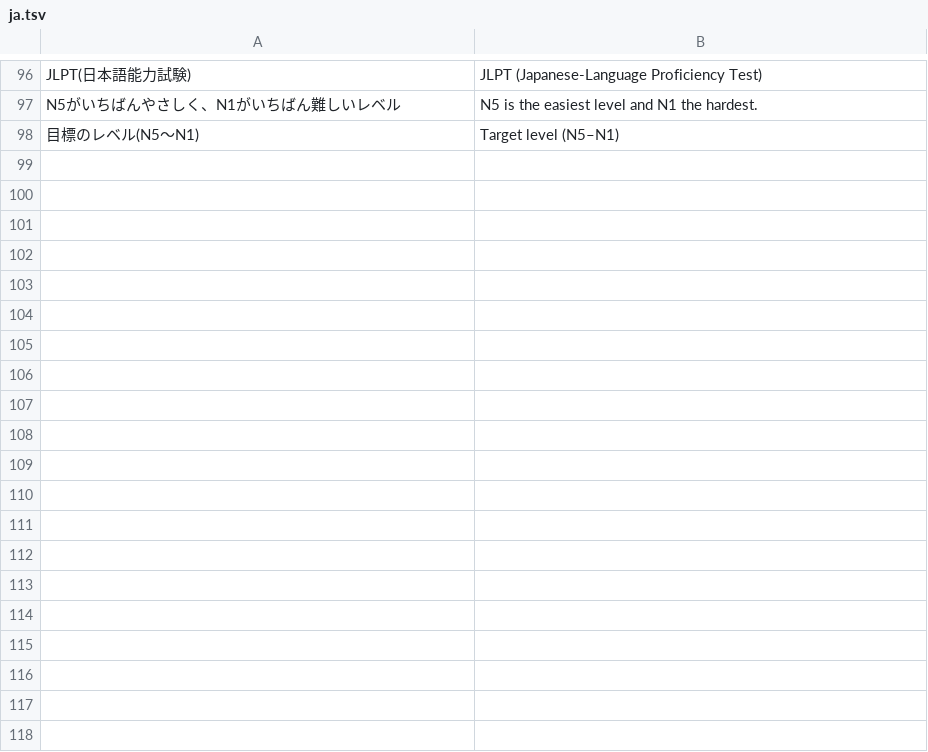
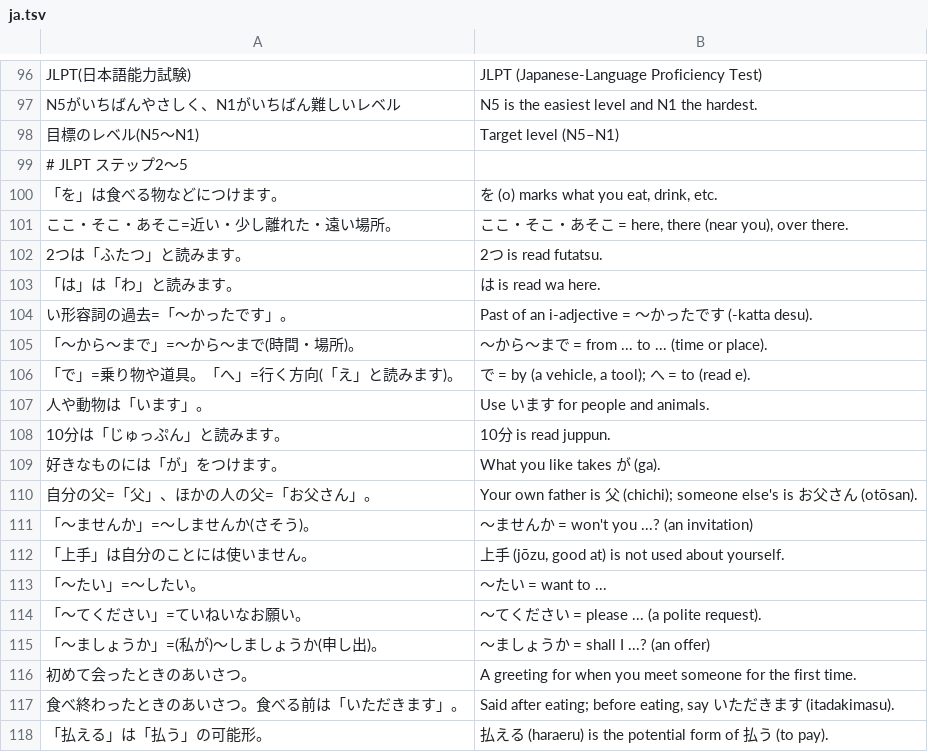
Before and after one commit to Yoshiusagi/Babel-Flight, a TSV file: app/babel-flight/i18n/en/ja.tsv, drawn as a sheet; only a part is shown, gaps mark what is left out; the diff covers the shown part only.

```diff
--- a/app/babel-flight/i18n/en/ja.tsv
+++ b/app/babel-flight/i18n/en/ja.tsv
@@ -98 +98,21 @@ N5がいちばんやさしく、N1がいちばん難しいレベル	N5 is the ea
 目標のレベル(N5〜N1)	Target level (N5–N1)
+# JLPT ステップ2〜5
+「を」は食べる物などにつけます。	を (o) marks what you eat, drink, etc.
+ここ・そこ・あそこ=近い・少し離れた・遠い場所。	ここ・そこ・あそこ = here, there (near you), over there.
+2つは「ふたつ」と読みます。	2つ is read futatsu.
+「は」は「わ」と読みます。	は is read wa here.
+い形容詞の過去=「〜かったです」。	Past of an i-adjective = 〜かったです (-katta desu).
+「〜から〜まで」=〜から〜まで(時間・場所)。	〜から〜まで = from ... to ... (time or place).
+「で」=乗り物や道具。「へ」=行く方向(「え」と読みます)。	で = by (a vehicle, a tool); へ = to (read e).
+人や動物は「います」。	Use います for people and animals.
+10分は「じゅっぷん」と読みます。	10分 is read juppun.
+好きなものには「が」をつけます。	What you like takes が (ga).
+自分の父=「父」、ほかの人の父=「お父さん」。	Your own father is 父 (chichi); someone else's is お父さん (otōsan).
+「〜ませんか」=〜しませんか(さそう)。	〜ませんか = won't you ...? (an invitation)
+「上手」は自分のことには使いません。	上手 (jōzu, good at) is not used about yourself.
+「〜たい」=〜したい。	〜たい = want to ...
+「〜てください」=ていねいなお願い。	〜てください = please ... (a polite request).
+「〜ましょうか」=(私が)〜しましょうか(申し出)。	〜ましょうか = shall I ...? (an offer)
+初めて会ったときのあいさつ。	A greeting for when you meet someone for the first time.
+食べ終わったときのあいさつ。食べる前は「いただきます」。	Said after eating; before eating, say いただきます (itadakimasu).
+「払える」は「払う」の可能形。	払える (haraeru) is the potential form of 払う (to pay).
```
Also changed, not shown: 29 added rows elsewhere in this file, app/babel-flight/i18n/ko/ja.tsv, app/babel-flight/i18n/zh/ja.tsv, 18 other files.
